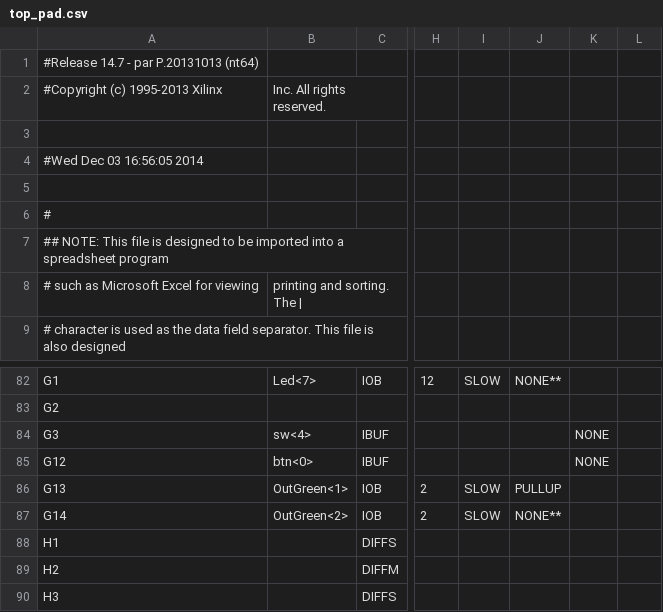
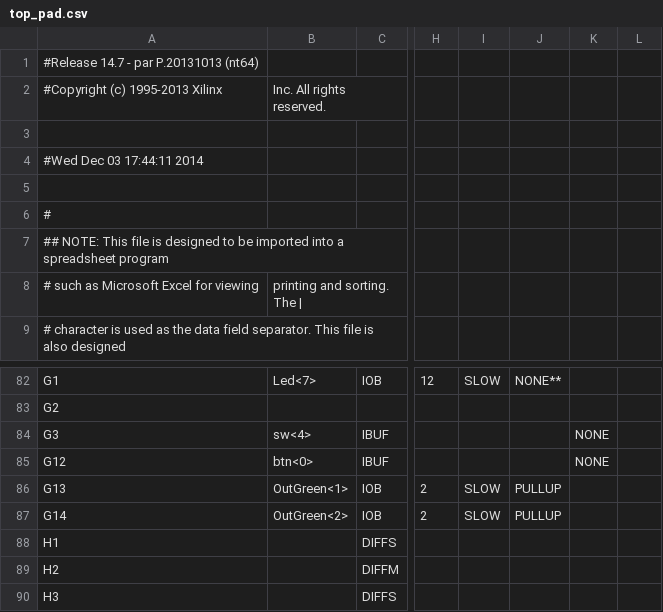
Before and after one commit to waissbluth/lab-digitales, a CSV file: Proyecto/top_pad.csv, drawn as a sheet; only a part is shown, gaps mark what is left out; the diff names each change by its address in the sheet, - before the commit and + after, or states it on an @@ line.

```diff
--- a/Proyecto/top_pad.csv
+++ b/Proyecto/top_pad.csv
-A4: #Wed Dec 03 16:56:05 2014
+A4: #Wed Dec 03 17:44:11 2014
-J87: NONE**
+J87: PULLUP
```
Also changed, not shown: 55 other files.
